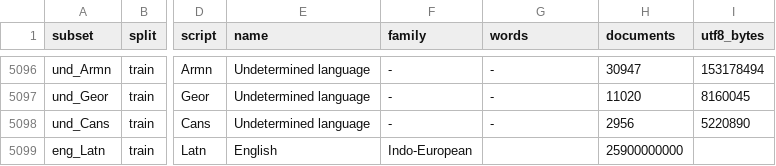
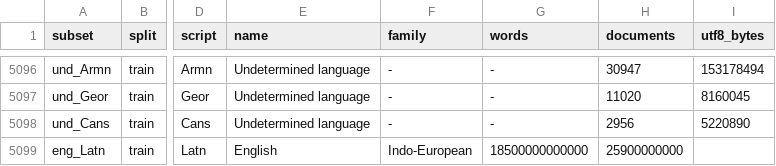
Before and after one commit to dice-group/HTYLLM-PG, a CSV file: approaches/CoLA/data_prep/base_data/fineweb2-language-distribution.csv, drawn as a sheet; only a part is shown, gaps mark what is left out; the diff names each change by its address in the sheet, - before the commit and + after, or states it on an @@ line.

```diff
--- a/approaches/CoLA/data_prep/base_data/fineweb2-language-distribution.csv
+++ b/approaches/CoLA/data_prep/base_data/fineweb2-language-distribution.csv
-G5099 (words): (empty)
+G5099 (words): 18500000000000
```
Also changed, not shown: approaches/CoLA/sample_data/sampling_plan_tier1_12langs.csv, approaches/CoLA/sample_data/sampling_plan_tier2_72langs.csv, 3 other files.
